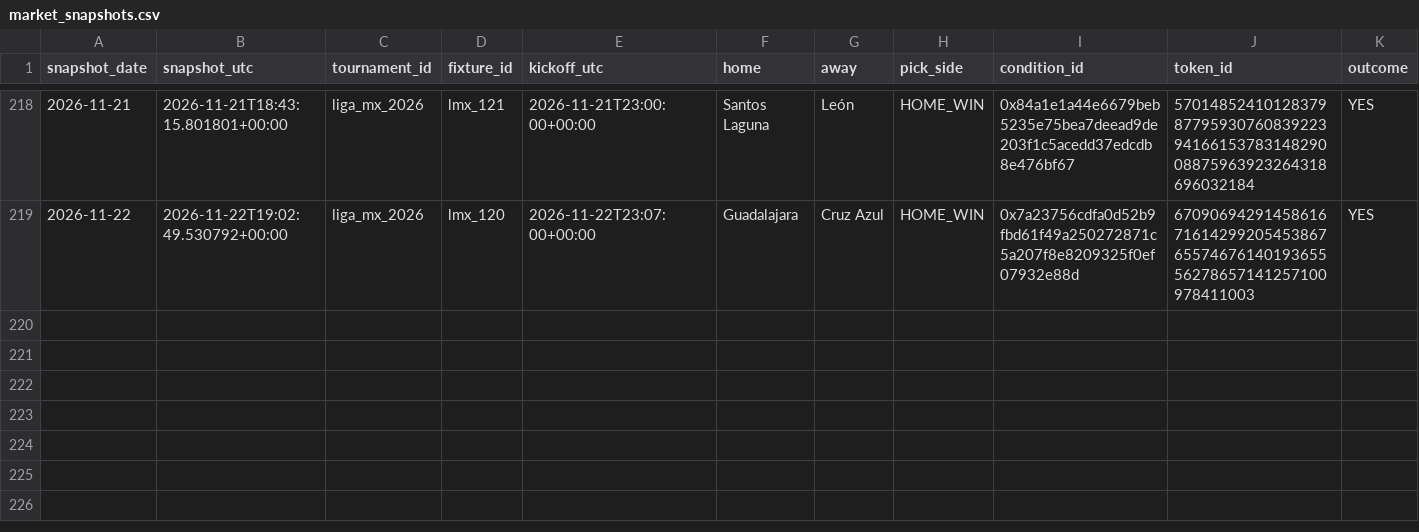
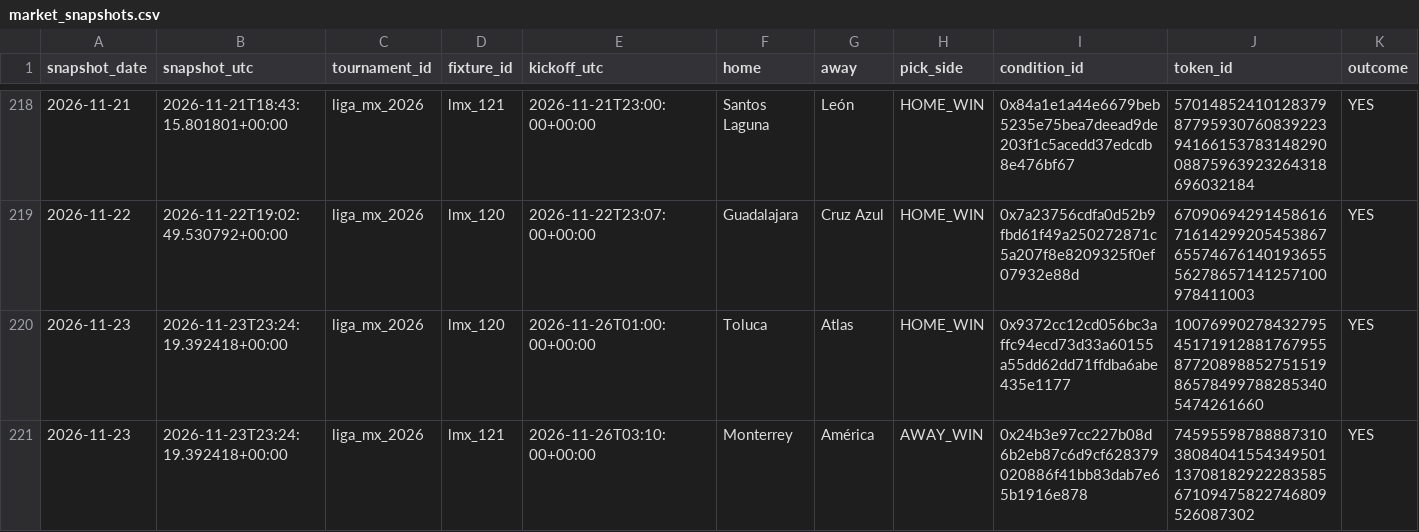
Before and after one commit to Hibra999/smart-polybets, a CSV file: data/liga_mx_2026/ingest/market_snapshots.csv, drawn as a sheet; only a part is shown, gaps mark what is left out; rows hold the shown columns only; the diff names each change by its address in the sheet, - before the commit and + after, or states it on an @@ line.

Commit message:
reports: refresh current Liga MX and NFL dashboards [skip ci]

```diff
--- a/data/liga_mx_2026/ingest/market_snapshots.csv
+++ b/data/liga_mx_2026/ingest/market_snapshots.csv
+row 220: 2026-11-23 | 2026-11-23T23:24:19.392418+00:00 | liga_mx_2026 | lmx_120 | 2026-11-26T01:00:00+00:00 | Toluca | Atlas | HOME_WIN | 0x9372cc12cd056bc3affc94ecd73d33a60155a55dd62dd71ffdba6abe435e1177 | 100769902784327954517191288176795587720898852751519865784997882853405474261660 | YES
+row 221: 2026-11-23 | 2026-11-23T23:24:19.392418+00:00 | liga_mx_2026 | lmx_121 | 2026-11-26T03:10:00+00:00 | Monterrey | América | AWAY_WIN | 0x24b3e97cc227b08d6b2eb87c6d9cf628379020886f41bb83dab7e65b1916e878 | 74595598788887310380840415543495011370818292228358567109475822746809526087302 | YES
```
Also changed, not shown: data/nfl_2026/ingest/market_snapshots.csv, 2 other files.
